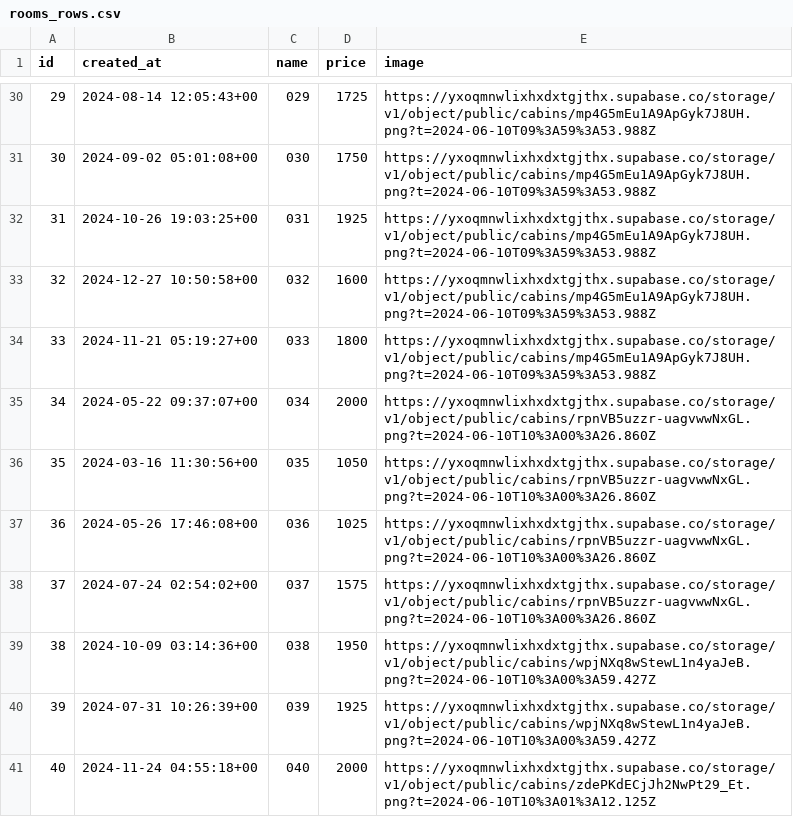
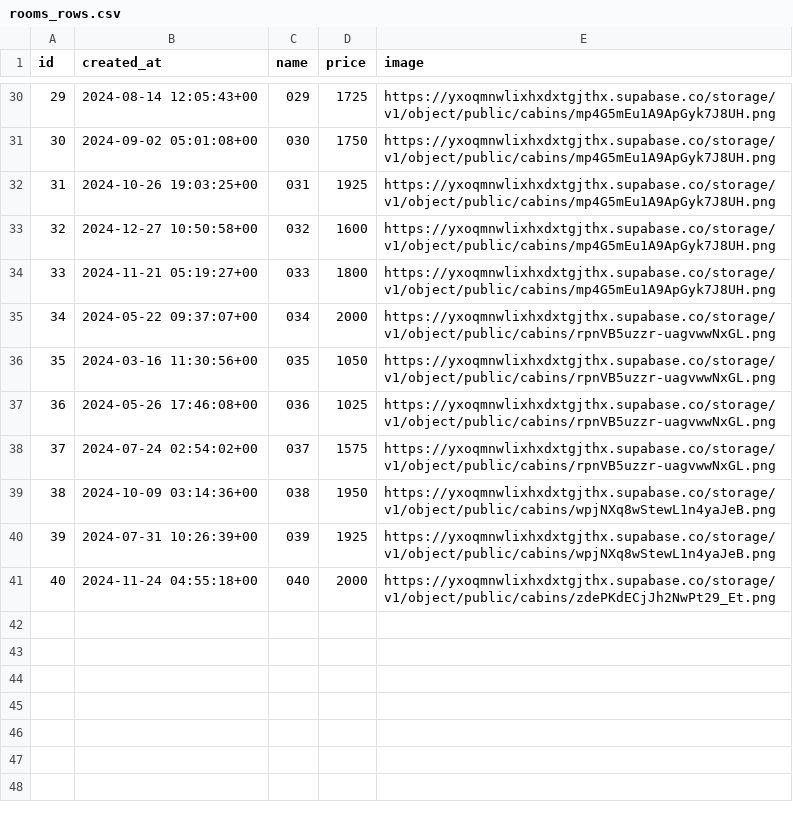
Before and after one commit to iamharshdabas/wild-rose-old, a CSV file: csv/rooms_rows.csv, drawn as a sheet; only a part is shown, gaps mark what is left out; the diff covers the shown part only.

Commit message:
chore: remove image url params

```diff
--- a/csv/rooms_rows.csv
+++ b/csv/rooms_rows.csv
@@ -30,12 +30,12 @@ id,created_at,name,price,image
-29,2024-08-14 12:05:43+00,029,1725,https://yxoqmnwlixhxdxtgjthx.supabase.co/storage/v1/object/public/cabins/mp4G5mEu1A9ApGyk7J8UH.png?t=2024-06-10T09%3A59%3A53.988Z
-30,2024-09-02 05:01:08+00,030,1750,https://yxoqmnwlixhxdxtgjthx.supabase.co/storage/v1/object/public/cabins/mp4G5mEu1A9ApGyk7J8UH.png?t=2024-06-10T09%3A59%3A53.988Z
-31,2024-10-26 19:03:25+00,031,1925,https://yxoqmnwlixhxdxtgjthx.supabase.co/storage/v1/object/public/cabins/mp4G5mEu1A9ApGyk7J8UH.png?t=2024-06-10T09%3A59%3A53.988Z
-32,2024-12-27 10:50:58+00,032,1600,https://yxoqmnwlixhxdxtgjthx.supabase.co/storage/v1/object/public/cabins/mp4G5mEu1A9ApGyk7J8UH.png?t=2024-06-10T09%3A59%3A53.988Z
-33,2024-11-21 05:19:27+00,033,1800,https://yxoqmnwlixhxdxtgjthx.supabase.co/storage/v1/object/public/cabins/mp4G5mEu1A9ApGyk7J8UH.png?t=2024-06-10T09%3A59%3A53.988Z
-34,2024-05-22 09:37:07+00,034,2000,https://yxoqmnwlixhxdxtgjthx.supabase.co/storage/v1/object/public/cabins/rpnVB5uzzr-uagvwwNxGL.png?t=2024-06-10T10%3A00%3A26.860Z
-35,2024-03-16 11:30:56+00,035,1050,https://yxoqmnwlixhxdxtgjthx.supabase.co/storage/v1/object/public/cabins/rpnVB5uzzr-uagvwwNxGL.png?t=2024-06-10T10%3A00%3A26.860Z
-36,2024-05-26 17:46:08+00,036,1025,https://yxoqmnwlixhxdxtgjthx.supabase.co/storage/v1/object/public/cabins/rpnVB5uzzr-uagvwwNxGL.png?t=2024-06-10T10%3A00%3A26.860Z
-37,2024-07-24 02:54:02+00,037,1575,https://yxoqmnwlixhxdxtgjthx.supabase.co/storage/v1/object/public/cabins/rpnVB5uzzr-uagvwwNxGL.png?t=2024-06-10T10%3A00%3A26.860Z
-38,2024-10-09 03:14:36+00,038,1950,https://yxoqmnwlixhxdxtgjthx.supabase.co/storage/v1/object/public/cabins/wpjNXq8wStewL1n4yaJeB.png?t=2024-06-10T10%3A00%3A59.427Z
-39,2024-07-31 10:26:39+00,039,1925,https://yxoqmnwlixhxdxtgjthx.supabase.co/storage/v1/object/public/cabins/wpjNXq8wStewL1n4yaJeB.png?t=2024-06-10T10%3A00%3A59.427Z
-40,2024-11-24 04:55:18+00,040,2000,https://yxoqmnwlixhxdxtgjthx.supabase.co/storage/v1/object/public/cabins/zdePKdECjJh2NwPt29_Et.png?t=2024-06-10T10%3A01%3A12.125Z
+29,2024-08-14 12:05:43+00,029,1725,https://yxoqmnwlixhxdxtgjthx.supabase.co/storage/v1/object/public/cabins/mp4G5mEu1A9ApGyk7J8UH.png
+30,2024-09-02 05:01:08+00,030,1750,https://yxoqmnwlixhxdxtgjthx.supabase.co/storage/v1/object/public/cabins/mp4G5mEu1A9ApGyk7J8UH.png
+31,2024-10-26 19:03:25+00,031,1925,https://yxoqmnwlixhxdxtgjthx.supabase.co/storage/v1/object/public/cabins/mp4G5mEu1A9ApGyk7J8UH.png
+32,2024-12-27 10:50:58+00,032,1600,https://yxoqmnwlixhxdxtgjthx.supabase.co/storage/v1/object/public/cabins/mp4G5mEu1A9ApGyk7J8UH.png
+33,2024-11-21 05:19:27+00,033,1800,https://yxoqmnwlixhxdxtgjthx.supabase.co/storage/v1/object/public/cabins/mp4G5mEu1A9ApGyk7J8UH.png
+34,2024-05-22 09:37:07+00,034,2000,https://yxoqmnwlixhxdxtgjthx.supabase.co/storage/v1/object/public/cabins/rpnVB5uzzr-uagvwwNxGL.png
+35,2024-03-16 11:30:56+00,035,1050,https://yxoqmnwlixhxdxtgjthx.supabase.co/storage/v1/object/public/cabins/rpnVB5uzzr-uagvwwNxGL.png
+36,2024-05-26 17:46:08+00,036,1025,https://yxoqmnwlixhxdxtgjthx.supabase.co/storage/v1/object/public/cabins/rpnVB5uzzr-uagvwwNxGL.png
+37,2024-07-24 02:54:02+00,037,1575,https://yxoqmnwlixhxdxtgjthx.supabase.co/storage/v1/object/public/cabins/rpnVB5uzzr-uagvwwNxGL.png
+38,2024-10-09 03:14:36+00,038,1950,https://yxoqmnwlixhxdxtgjthx.supabase.co/storage/v1/object/public/cabins/wpjNXq8wStewL1n4yaJeB.png
+39,2024-07-31 10:26:39+00,039,1925,https://yxoqmnwlixhxdxtgjthx.supabase.co/storage/v1/object/public/cabins/wpjNXq8wStewL1n4yaJeB.png
+40,2024-11-24 04:55:18+00,040,2000,https://yxoqmnwlixhxdxtgjthx.supabase.co/storage/v1/object/public/cabins/zdePKdECjJh2NwPt29_Et.png
```
Also changed, not shown: 27 edited cells elsewhere in this file.
